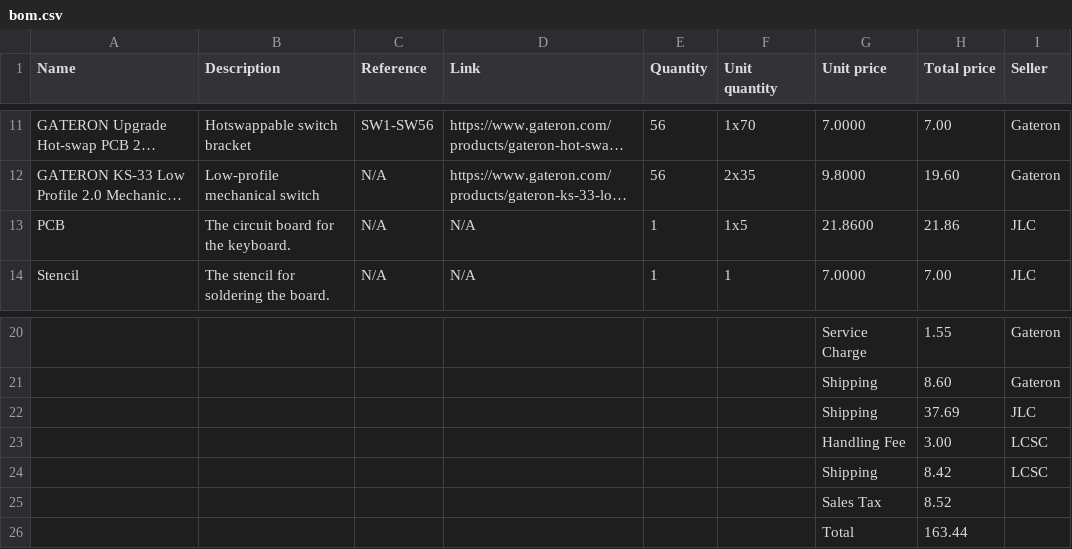
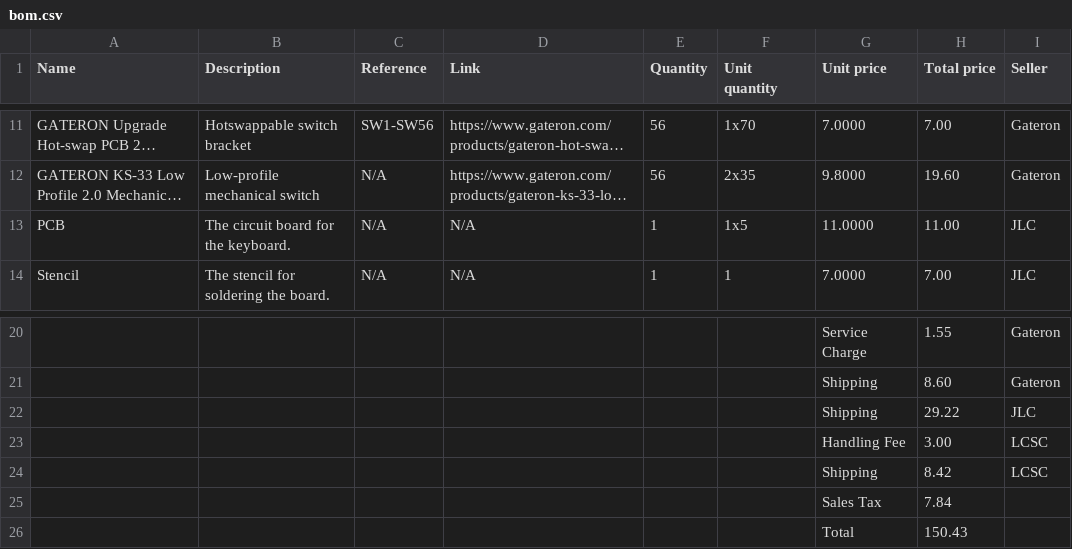
Before and after one commit to aloe-beta/keyboard, a CSV file: bom.csv, drawn as a sheet; only a part is shown, gaps mark what is left out; long unchanged cells end in …; the diff names each change by its address in the sheet, - before the commit and + after, or states it on an @@ line.

```diff
--- a/bom.csv
+++ b/bom.csv
-G13 (Unit price): 21.8600
+G13 (Unit price): 11.0000
-H13 (Total price): 21.86
+H13 (Total price): 11.00
-H22 (Total price): 37.69
+H22 (Total price): 29.22
-H25 (Total price): 8.52
+H25 (Total price): 7.84
-H26 (Total price): 163.44
+H26 (Total price): 150.43
```
Also changed, not shown: 12 other files.
